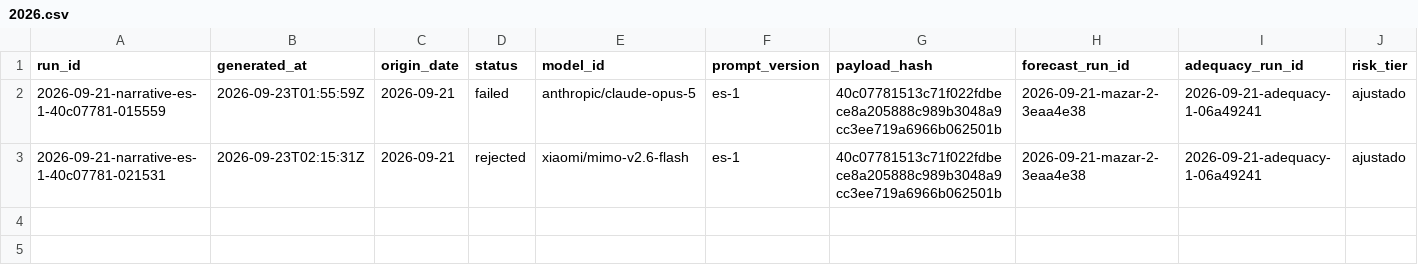
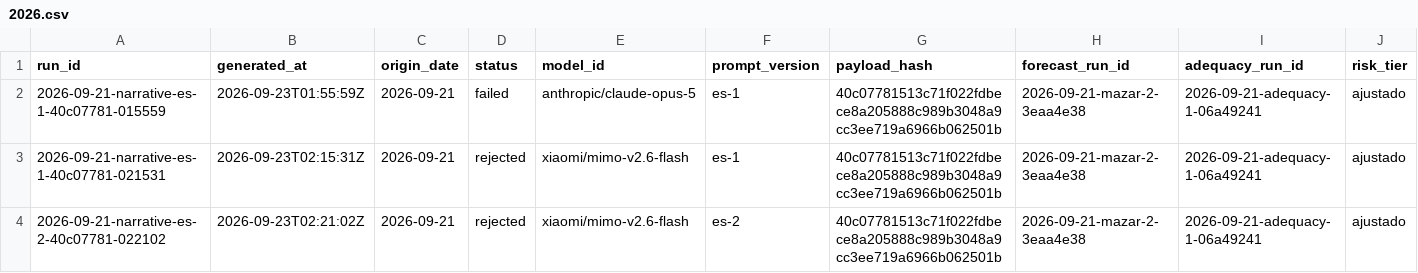
Before and after one commit to rengarcia/hydro-look, a CSV file: data/curated/narrative_snapshots/2026.csv, drawn as a sheet; only a part is shown; rows hold the shown columns only; the diff names each change by its address in the sheet, - before the commit and + after, or states it on an @@ line.

```diff
--- a/data/curated/narrative_snapshots/2026.csv
+++ b/data/curated/narrative_snapshots/2026.csv
+row 4: 2026-09-21-narrative-es-2-40c07781-022102 | 2026-09-23T02:21:02Z | 2026-09-21 | rejected | xiaomi/mimo-v2.6-flash | es-2 | 40c07781513c71f022fdbece8a205888c989b3048a9cc3ee719a6966b062501b | 2026-09-21-mazar-2-3eaa4e38 | 2026-09-21-adequacy-1-06a49241 | ajustado
```
